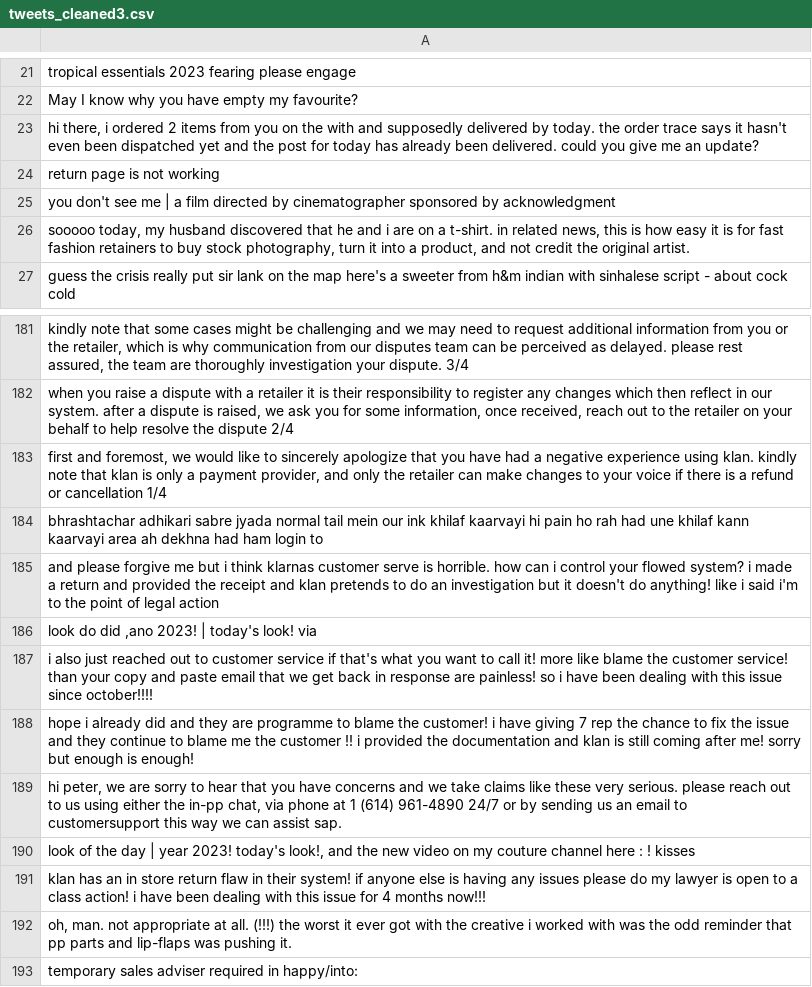
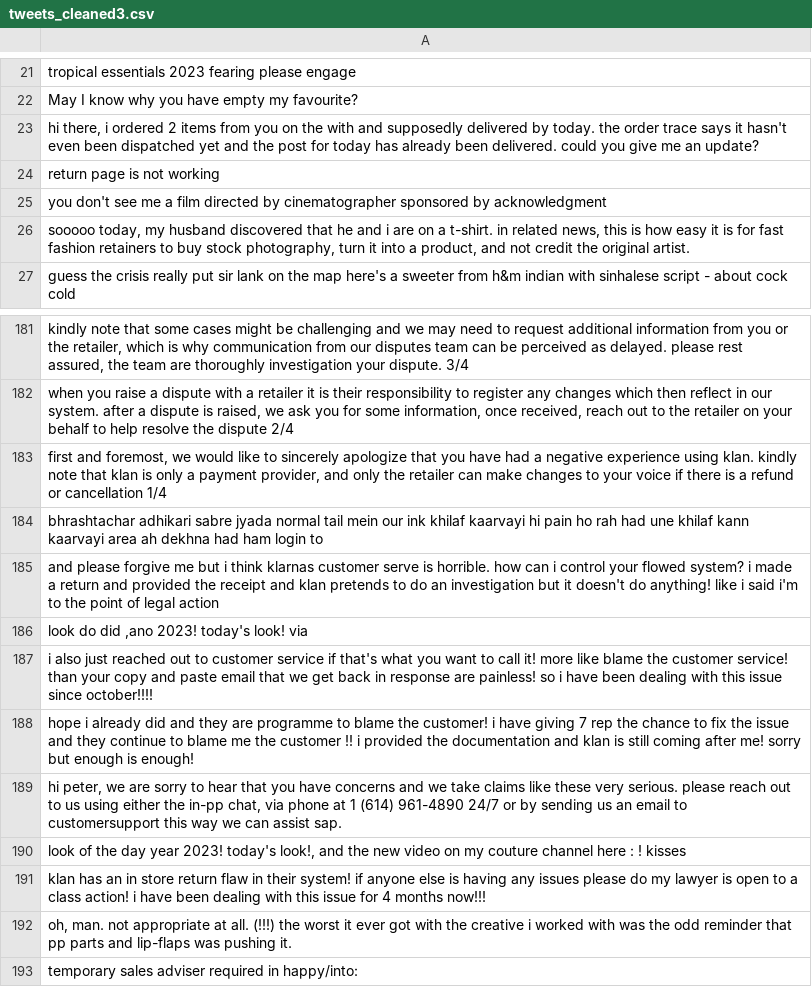
Before and after one commit to lourdesLB/Business-intelligence-HyM, a CSV file: twitter_scraping_preprocess/tweets_cleaned3.csv, drawn as a sheet; only a part is shown, gaps mark what is left out.

```diff
--- a/twitter_scraping_preprocess/tweets_cleaned3.csv
+++ b/twitter_scraping_preprocess/tweets_cleaned3.csv
@@ -24,3 +24,3 @@ May I know why you have empty my favourite?
 return page is not working
-you don't see me | a film directed by cinematographer sponsored by acknowledgment
+you don't see me  a film directed by cinematographer sponsored by acknowledgment
 "sooooo today, my husband   discovered that he and i are on a   t-shirt. in related news, this is how easy it is for fast fashion retainers to buy stock photography, turn it into a product, and not credit the original artist."
@@ -185,3 +185,3 @@ bhrashtachar adhikari sabre jyada normal tail mein our ink khilaf kaarvayi hi pa
 and please forgive me but i think klarnas customer serve is horrible. how can i control your flowed system? i made a return and provided the receipt and klan pretends to do an investigation but it doesn't do anything! like i said i'm to the point of legal action
-"look do did  ,ano 2023! | today's look!   via"
+"look do did  ,ano 2023!  today's look!   via"
 i also just reached out to customer service if that's what you want to call it! more like blame the customer service! than your copy and paste email that we get back in response are painless! so i have been dealing with this issue since october!!!!
@@ -189,3 +189,3 @@ hope i already did and they are programme to blame the customer! i have giving 7
 "hi peter, we are sorry to hear that you have concerns and we take claims like these very serious. please reach out to us using either the in-pp chat, via phone at 1 (614) 961-4890 24/7 or by sending us an email to customersupport  this way we can assist sap."
-"look of the day | year 2023! today's look!, and the new video on my couture channel here : ! kisses"
+"look of the day  year 2023! today's look!, and the new video on my couture channel here : ! kisses"
 klan has an in store return flaw in their system! if anyone else is having any issues please do my lawyer is open to a class action! i have been dealing with this issue for 4 months now!!!
```
Also changed, not shown: 16 other files.
